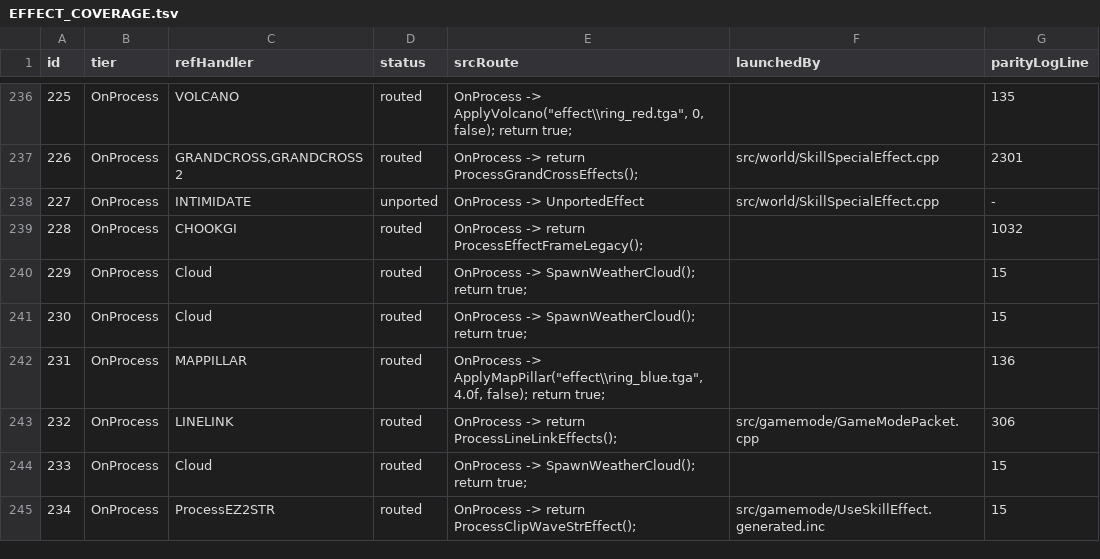
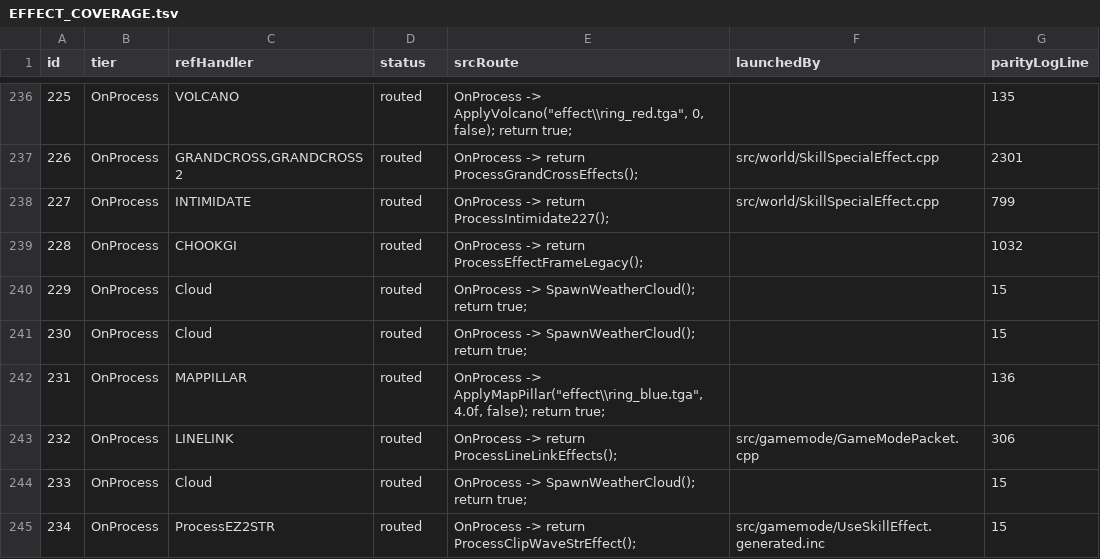
Before and after one commit to Sziadan/open-midgard, a TSV file: docs/skill/generated/EFFECT_COVERAGE.tsv, drawn as a sheet; only a part is shown, gaps mark what is left out.

Commit message:
Port Intimidate effect 227

```diff
--- a/docs/skill/generated/EFFECT_COVERAGE.tsv
+++ b/docs/skill/generated/EFFECT_COVERAGE.tsv
@@ -237,3 +237,3 @@ id	tier	refHandler	status	srcRoute	launchedBy	parityLogLine
 226	OnProcess	GRANDCROSS,GRANDCROSS2	routed	OnProcess -> return ProcessGrandCrossEffects();	src/world/SkillSpecialEffect.cpp	2301
-227	OnProcess	INTIMIDATE	unported	OnProcess -> UnportedEffect	src/world/SkillSpecialEffect.cpp	-
+227	OnProcess	INTIMIDATE	routed	OnProcess -> return ProcessIntimidate227();	src/world/SkillSpecialEffect.cpp	799
 228	OnProcess	CHOOKGI	routed	OnProcess -> return ProcessEffectFrameLegacy();		1032
```
Also changed, not shown: 10 other files.
